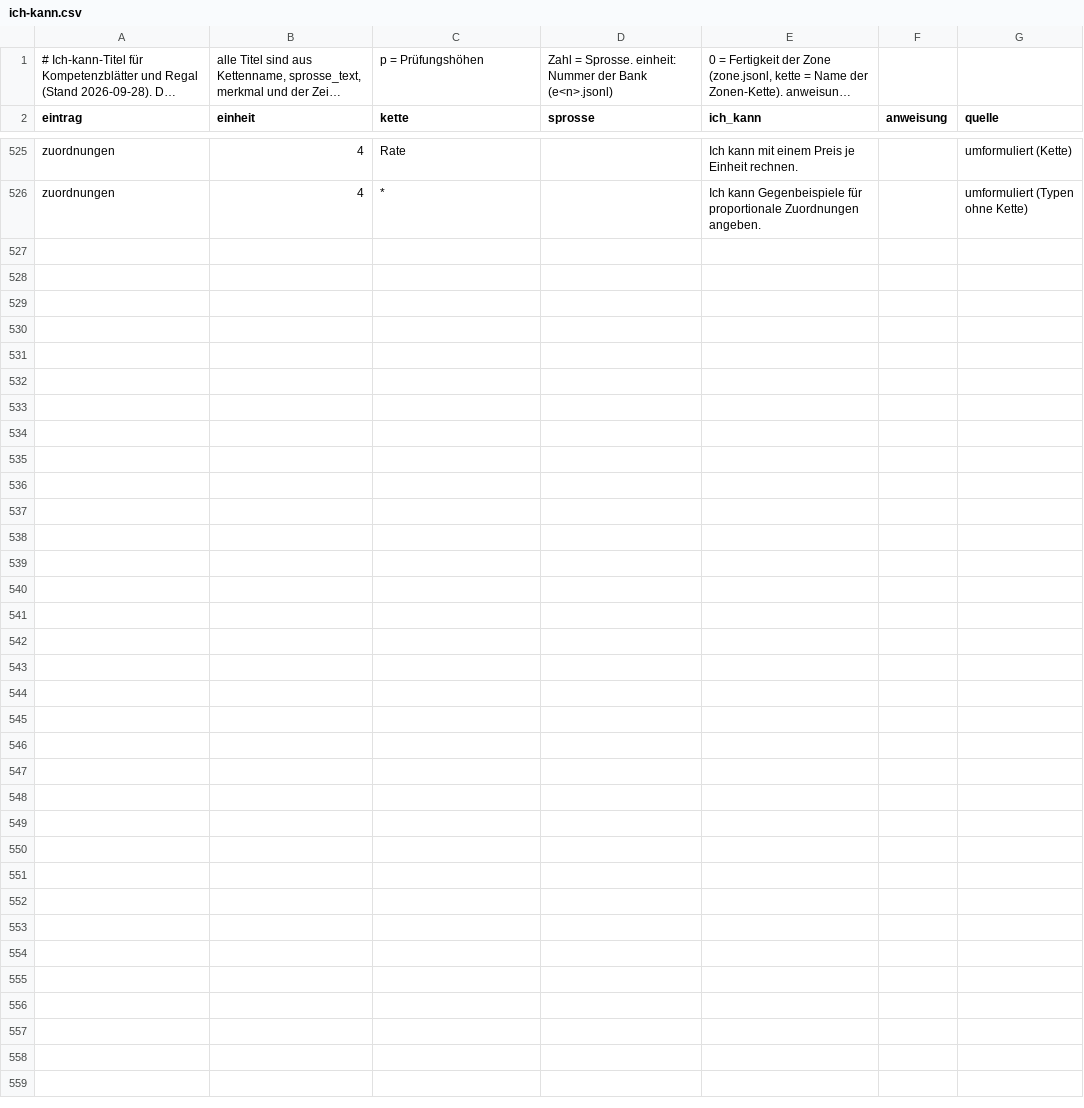
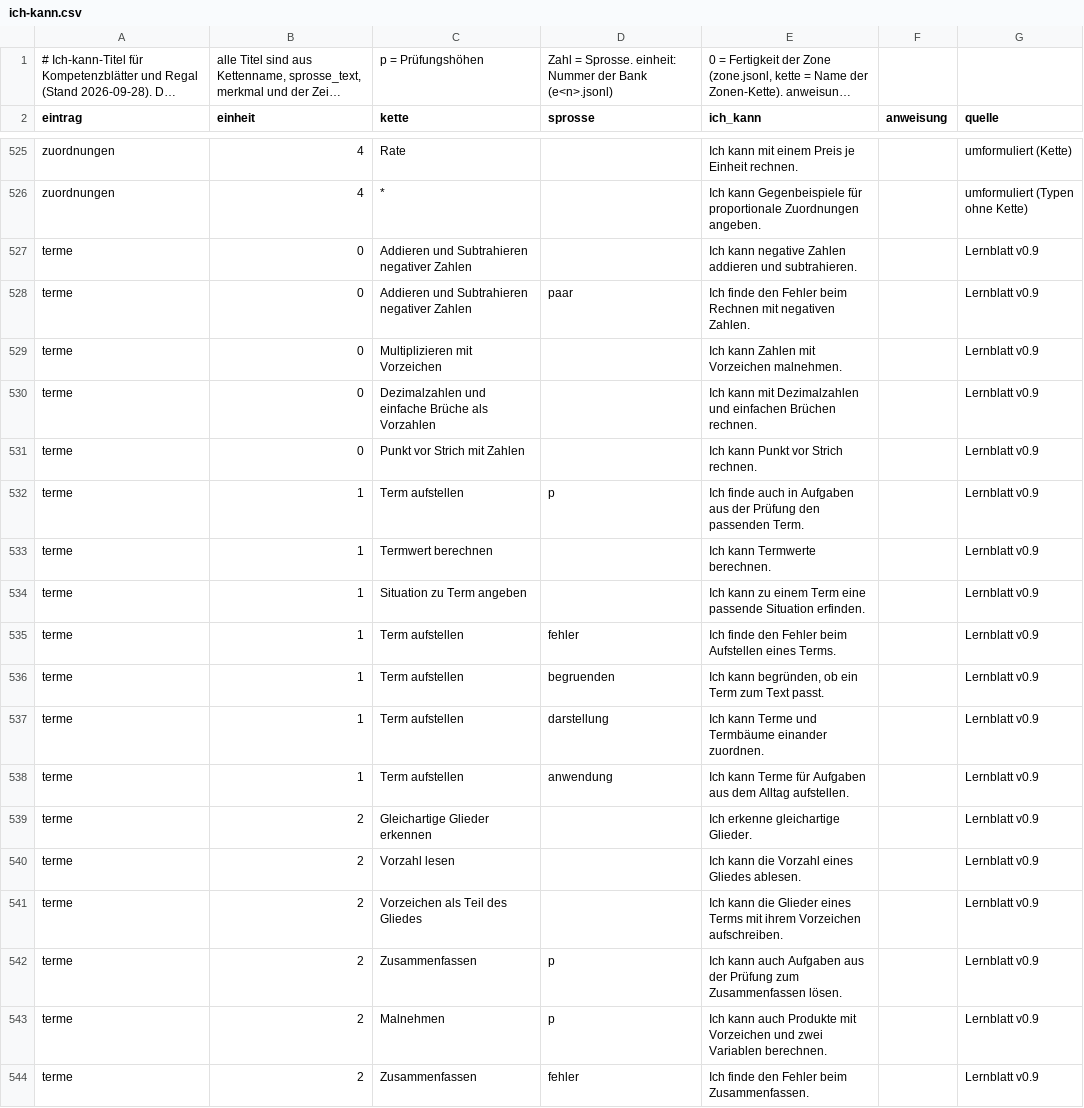
Before and after one commit to hz-0801/aufgabenbank, a CSV file: bau/regal/ich-kann.csv, drawn as a sheet; only a part is shown, gaps mark what is left out; long unchanged cells end in …; the diff covers the shown part only; the diff names each change by its address in the sheet, - before the commit and + after, or states it on an @@ line.

```diff
--- a/bau/regal/ich-kann.csv
+++ b/bau/regal/ich-kann.csv
+row 527: terme | 0 | Addieren und Subtrahieren negativer Zahlen |  | Ich kann negative Zahlen addieren und subtrahieren. |  | Lernblatt v0.9
+row 528: terme | 0 | Addieren und Subtrahieren negativer Zahlen | paar | Ich finde den Fehler beim Rechnen mit negativen Zahlen. |  | Lernblatt v0.9
+row 529: terme | 0 | Multiplizieren mit Vorzeichen |  | Ich kann Zahlen mit Vorzeichen malnehmen. |  | Lernblatt v0.9
+row 530: terme | 0 | Dezimalzahlen und einfache Brüche als Vorzahlen |  | Ich kann mit Dezimalzahlen und einfachen Brüchen rechnen. |  | Lernblatt v0.9
+row 531: terme | 0 | Punkt vor Strich mit Zahlen |  | Ich kann Punkt vor Strich rechnen. |  | Lernblatt v0.9
+row 532: terme | 1 | Term aufstellen | p | Ich finde auch in Aufgaben aus der Prüfung den passenden Term. |  | Lernblatt v0.9
+row 533: terme | 1 | Termwert berechnen |  | Ich kann Termwerte berechnen. |  | Lernblatt v0.9
+row 534: terme | 1 | Situation zu Term angeben |  | Ich kann zu einem Term eine passende Situation erfinden. |  | Lernblatt v0.9
+row 535: terme | 1 | Term aufstellen | fehler | Ich finde den Fehler beim Aufstellen eines Terms. |  | Lernblatt v0.9
+row 536: terme | 1 | Term aufstellen | begruenden | Ich kann begründen, ob ein Term zum Text passt. |  | Lernblatt v0.9
+row 537: terme | 1 | Term aufstellen | darstellung | Ich kann Terme und Termbäume einander zuordnen. |  | Lernblatt v0.9
+row 538: terme | 1 | Term aufstellen | anwendung | Ich kann Terme für Aufgaben aus dem Alltag aufstellen. |  | Lernblatt v0.9
+row 539: terme | 2 | Gleichartige Glieder erkennen |  | Ich erkenne gleichartige Glieder. |  | Lernblatt v0.9
+row 540: terme | 2 | Vorzahl lesen |  | Ich kann die Vorzahl eines Gliedes ablesen. |  | Lernblatt v0.9
+row 541: terme | 2 | Vorzeichen als Teil des Gliedes |  | Ich kann die Glieder eines Terms mit ihrem Vorzeichen aufschreiben. |  | Lernblatt v0.9
+row 542: terme | 2 | Zusammenfassen | p | Ich kann auch Aufgaben aus der Prüfung zum Zusammenfassen lösen. |  | Lernblatt v0.9
+row 543: terme | 2 | Malnehmen | p | Ich kann auch Produkte mit Vorzeichen und zwei Variablen berechnen. |  | Lernblatt v0.9
+row 544: terme | 2 | Zusammenfassen | fehler | Ich finde den Fehler beim Zusammenfassen. |  | Lernblatt v0.9
```
Also changed, not shown: 17 added rows elsewhere in this file, bau/register.csv, 49 other files.
